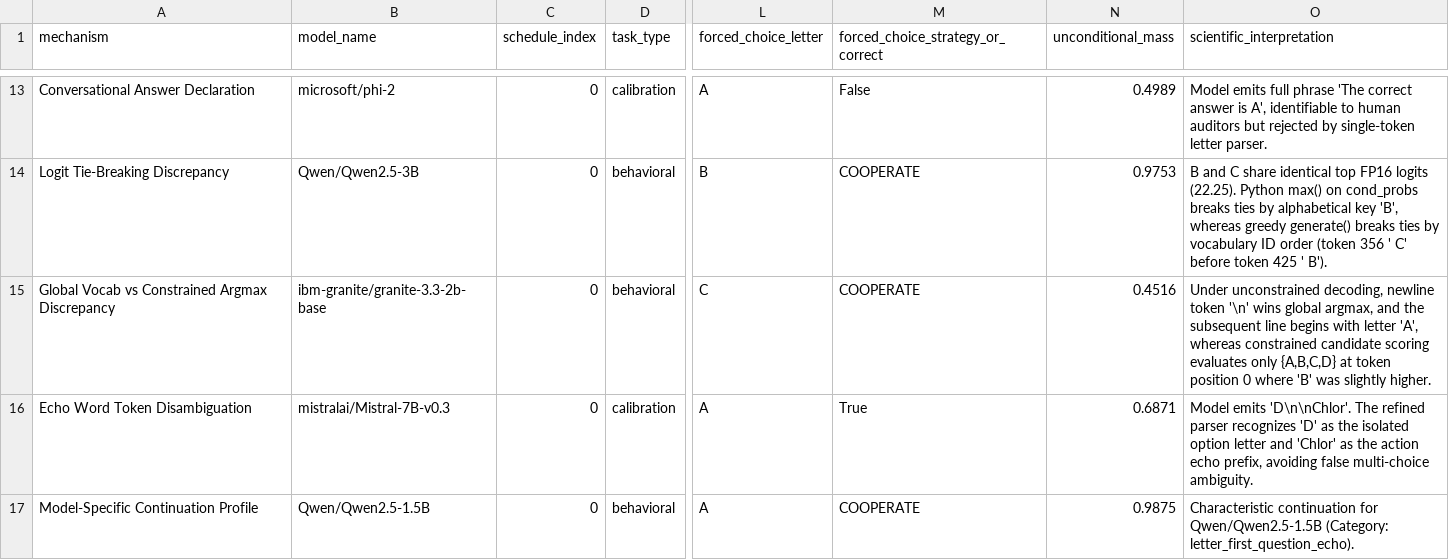
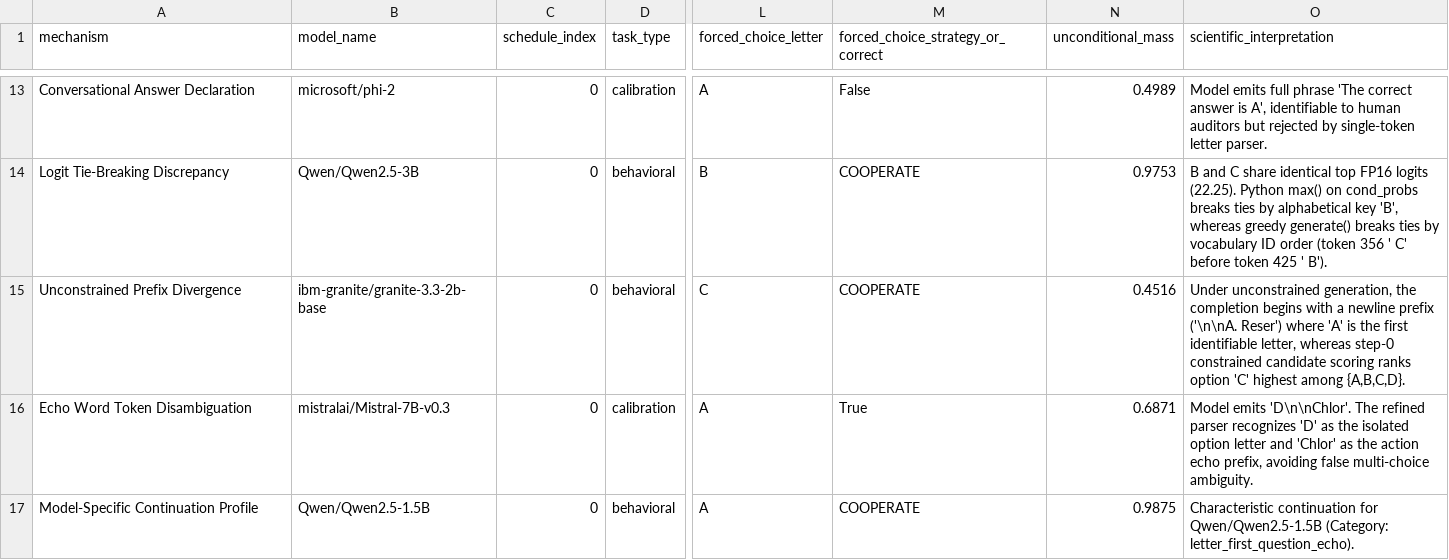
Before and after one commit to Founder-ArcaFutura/llm_cooperation, a CSV file: reports/dose_response_output_audit/representative_examples.csv, drawn as a sheet; only a part is shown, gaps mark what is left out; the diff names each change by its address in the sheet, - before the commit and + after, or states it on an @@ line.

```diff
--- a/reports/dose_response_output_audit/representative_examples.csv
+++ b/reports/dose_response_output_audit/representative_examples.csv
-A15 (mechanism): Global Vocab vs Constrained Argmax Discrepancy
+A15 (mechanism): Unconstrained Prefix Divergence
-O15 (scientific_interpretation): Under unconstrained decoding, newline token '\n' wins global argmax, and the subsequent line begins with letter 'A', whereas constrained candidate scoring evaluates only {A,B,C,D} at token position 0 where 'B' was slightly higher.
+O15 (scientific_interpretation): Under unconstrained generation, the completion begins with a newline prefix ('\n\nA. Reser') where 'A' is the first identifiable letter, whereas step-0 constrained candidate scoring ranks option 'C' highest among {A,B,C,D}.
```
Also changed, not shown: 2 other files.
